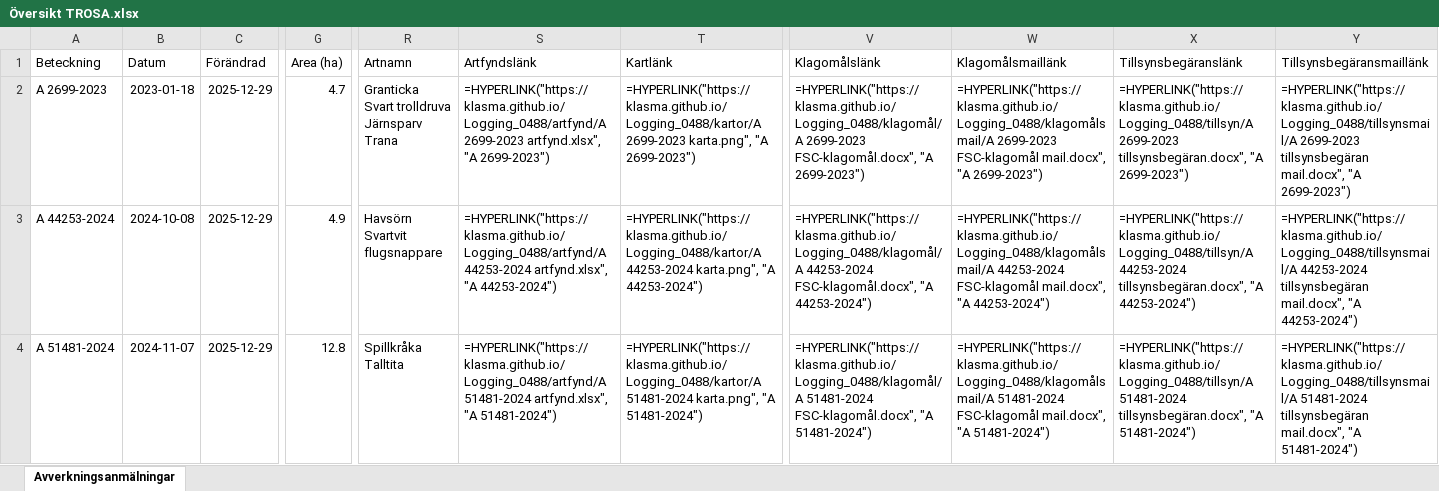
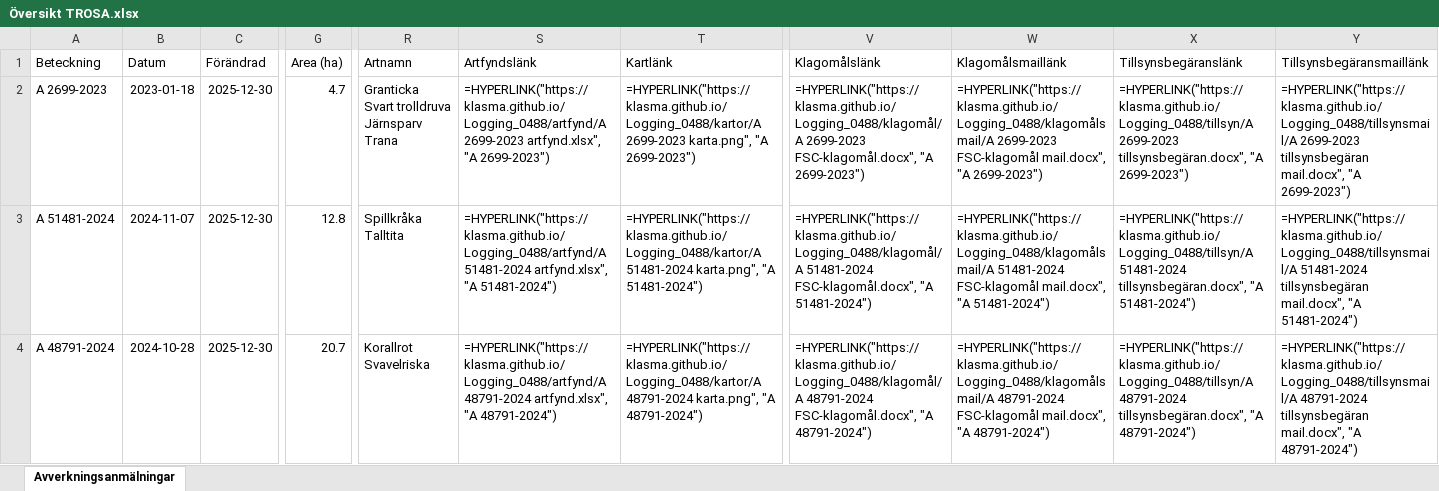
Before and after one commit to klasma/Logging_0488, an Excel workbook: Översikt TROSA.xlsx, sheet Avverkningsanmälningar, drawn as a sheet; only a part is shown, gaps mark what is left out; values as stored, in another font and other column widths than the file's, no borders; formulas without a stored value are shown as written; ↵ is a line break in a cell; the diff covers the shown part only; the diff names each change by its address in the sheet, - before the commit and + after, or states it on an @@ line.

```diff
--- a/Översikt TROSA.xlsx (sheet Avverkningsanmälningar)
+++ b/Översikt TROSA.xlsx (sheet Avverkningsanmälningar)
-C2:C4 (Förändrad): 2025-12-29
+C2:C4 (Förändrad): 2025-12-30
-A3 (Beteckning): A 44253-2024
+A3 (Beteckning): A 51481-2024
-B3 (Datum): 2024-10-08
+B3 (Datum): 2024-11-07
-G3 (Area (ha)): 4.9
+G3 (Area (ha)): 12.8
-R3 (Artnamn): Havsörn ↵ Svartvit flugsnappare
+R3 (Artnamn): Spillkråka ↵ Talltita
-S3 (Artfyndslänk): =HYPERLINK("https://klasma.github.io/Logging_0488/artfynd/A 44253-2024 artfynd.xlsx", "A 44253-2024")
+S3 (Artfyndslänk): =HYPERLINK("https://klasma.github.io/Logging_0488/artfynd/A 51481-2024 artfynd.xlsx", "A 51481-2024")
-T3 (Kartlänk): =HYPERLINK("https://klasma.github.io/Logging_0488/kartor/A 44253-2024 karta.png", "A 44253-2024")
+T3 (Kartlänk): =HYPERLINK("https://klasma.github.io/Logging_0488/kartor/A 51481-2024 karta.png", "A 51481-2024")
-V3 (Klagomålslänk): =HYPERLINK("https://klasma.github.io/Logging_0488/klagomål/A 44253-2024 FSC-klagomål.docx", "A 44253-2024")
+V3 (Klagomålslänk): =HYPERLINK("https://klasma.github.io/Logging_0488/klagomål/A 51481-2024 FSC-klagomål.docx", "A 51481-2024")
-W3 (Klagomålsmaillänk): =HYPERLINK("https://klasma.github.io/Logging_0488/klagomålsmail/A 44253-2024 FSC-klagomål mail.docx", "A 44253-2024")
+W3 (Klagomålsmaillänk): =HYPERLINK("https://klasma.github.io/Logging_0488/klagomålsmail/A 51481-2024 FSC-klagomål mail.docx", "A 51481-2024")
-X3 (Tillsynsbegäranslänk): =HYPERLINK("https://klasma.github.io/Logging_0488/tillsyn/A 44253-2024 tillsynsbegäran.docx", "A 44253-2024")
+X3 (Tillsynsbegäranslänk): =HYPERLINK("https://klasma.github.io/Logging_0488/tillsyn/A 51481-2024 tillsynsbegäran.docx", "A 51481-2024")
-Y3 (Tillsynsbegäransmaillänk): =HYPERLINK("https://klasma.github.io/Logging_0488/tillsynsmail/A 44253-2024 tillsynsbegäran mail.docx", "A 44253-2024")
+Y3 (Tillsynsbegäransmaillänk): =HYPERLINK("https://klasma.github.io/Logging_0488/tillsynsmail/A 51481-2024 tillsynsbegäran mail.docx", "A 51481-2024")
-A4 (Beteckning): A 51481-2024
+A4 (Beteckning): A 48791-2024
-B4 (Datum): 2024-11-07
+B4 (Datum): 2024-10-28
-G4 (Area (ha)): 12.8
+G4 (Area (ha)): 20.7
-R4 (Artnamn): Spillkråka ↵ Talltita
+R4 (Artnamn): Korallrot ↵ Svavelriska
-S4 (Artfyndslänk): =HYPERLINK("https://klasma.github.io/Logging_0488/artfynd/A 51481-2024 artfynd.xlsx", "A 51481-2024")
+S4 (Artfyndslänk): =HYPERLINK("https://klasma.github.io/Logging_0488/artfynd/A 48791-2024 artfynd.xlsx", "A 48791-2024")
-T4 (Kartlänk): =HYPERLINK("https://klasma.github.io/Logging_0488/kartor/A 51481-2024 karta.png", "A 51481-2024")
+T4 (Kartlänk): =HYPERLINK("https://klasma.github.io/Logging_0488/kartor/A 48791-2024 karta.png", "A 48791-2024")
-V4 (Klagomålslänk): =HYPERLINK("https://klasma.github.io/Logging_0488/klagomål/A 51481-2024 FSC-klagomål.docx", "A 51481-2024")
+V4 (Klagomålslänk): =HYPERLINK("https://klasma.github.io/Logging_0488/klagomål/A 48791-2024 FSC-klagomål.docx", "A 48791-2024")
-W4 (Klagomålsmaillänk): =HYPERLINK("https://klasma.github.io/Logging_0488/klagomålsmail/A 51481-2024 FSC-klagomål mail.docx", "A 51481-2024")
+W4 (Klagomålsmaillänk): =HYPERLINK("https://klasma.github.io/Logging_0488/klagomålsmail/A 48791-2024 FSC-klagomål mail.docx", "A 48791-2024")
-X4 (Tillsynsbegäranslänk): =HYPERLINK("https://klasma.github.io/Logging_0488/tillsyn/A 51481-2024 tillsynsbegäran.docx", "A 51481-2024")
+X4 (Tillsynsbegäranslänk): =HYPERLINK("https://klasma.github.io/Logging_0488/tillsyn/A 48791-2024 tillsynsbegäran.docx", "A 48791-2024")
-Y4 (Tillsynsbegäransmaillänk): =HYPERLINK("https://klasma.github.io/Logging_0488/tillsynsmail/A 51481-2024 tillsynsbegäran mail.docx", "A 51481-2024")
+Y4 (Tillsynsbegäransmaillänk): =HYPERLINK("https://klasma.github.io/Logging_0488/tillsynsmail/A 48791-2024 tillsynsbegäran mail.docx", "A 48791-2024")
```
Also changed, not shown: 353 edited cells elsewhere in this sheet, artfynd/A 11123-2023 artfynd.xlsx, artfynd/A 13760-2022 artfynd.xlsx, 44 other files.
